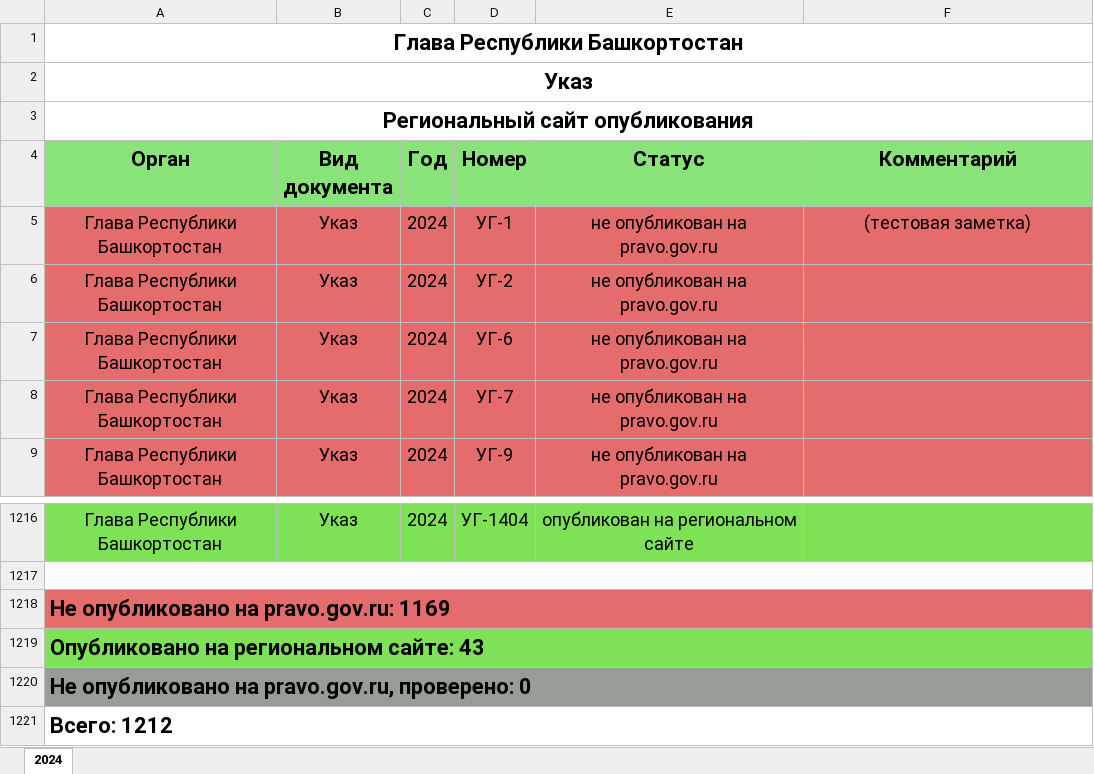
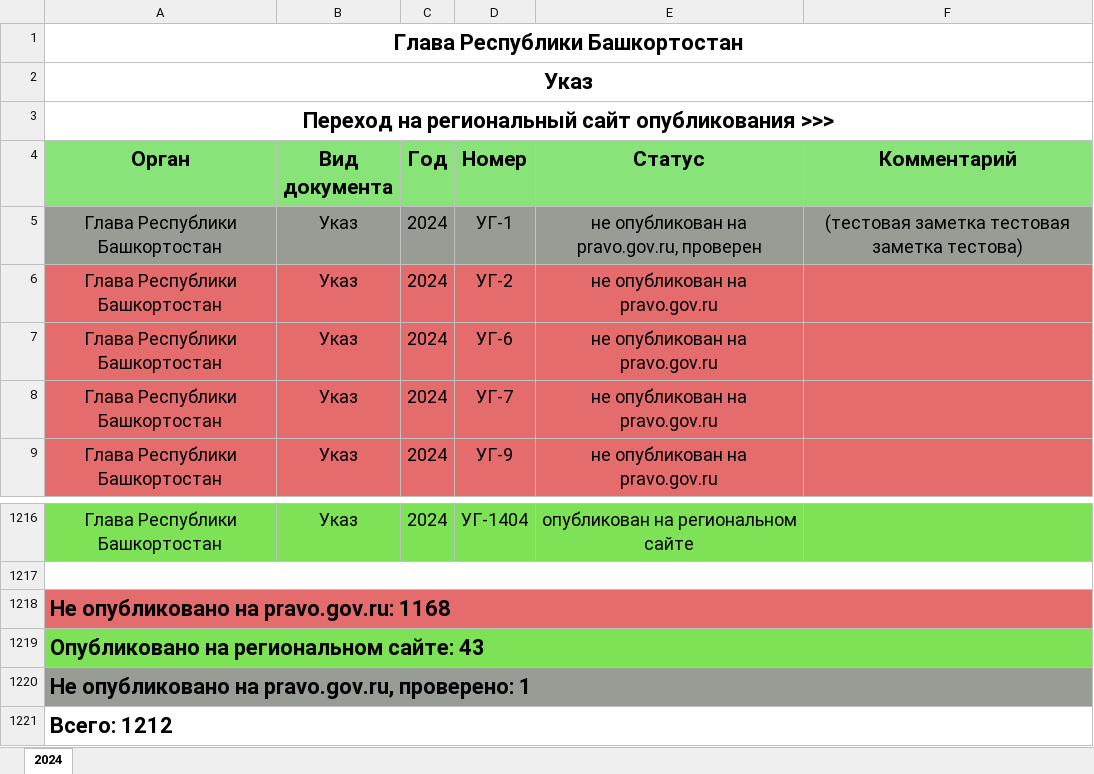
Before and after one commit to P40b0s/law_number_searcher, an Excel workbook: src-tauri/reports/Глава Республики Башкортостан - Указ (2024).xlsx, sheet 2024, drawn as a sheet; only a part is shown, gaps mark what is left out; values as stored, in another font and other column widths than the file's, no borders; the diff names each change by its address in the sheet, - before the commit and + after, or states it on an @@ line.

```diff
--- a/src-tauri/reports/Глава Республики Башкортостан - Указ (2024).xlsx (sheet 2024)
+++ b/src-tauri/reports/Глава Республики Башкортостан - Указ (2024).xlsx (sheet 2024)
-A3 (Орган): Региональный сайт опубликования
+A3 (Орган): Переход на региональный сайт опубликования >>>
-A5:F5 fill: #E56C6C
+A5:F5 fill: #979D95
-E5 (Статус): не опубликован на pravo.gov.ru
+E5 (Статус): не опубликован на pravo.gov.ru, проверен
-F5 (Комментарий): (тестовая заметка)
+F5 (Комментарий): (тестовая заметка тестовая заметка тестова)
-A1218 (Орган): Не опубликовано на pravo.gov.ru: 1169
+A1218 (Орган): Не опубликовано на pravo.gov.ru: 1168
-A1220 (Орган): Не опубликовано на pravo.gov.ru, проверено: 0
+A1220 (Орган): Не опубликовано на pravo.gov.ru, проверено: 1
```
Also changed, not shown: 21 other files.
